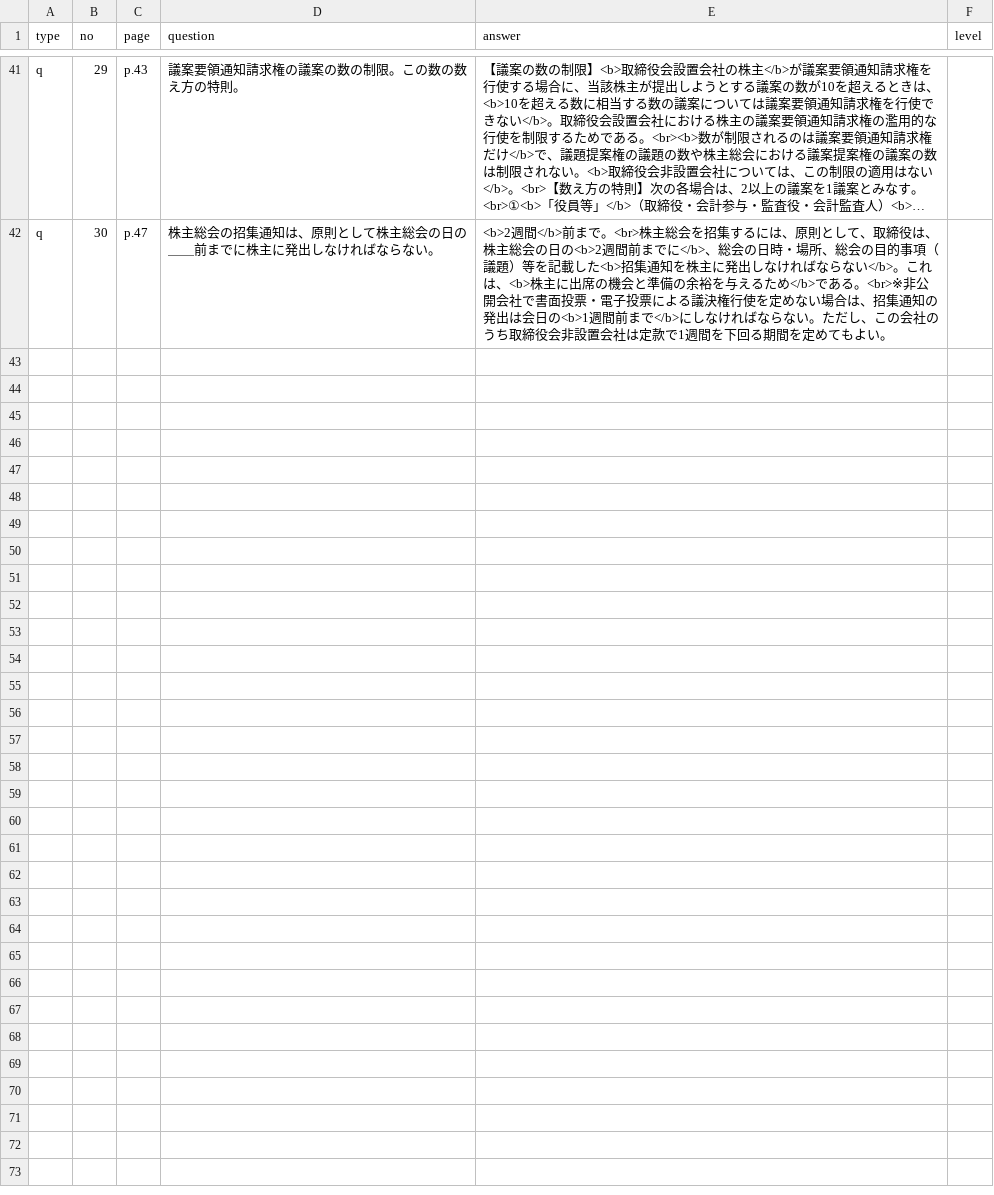
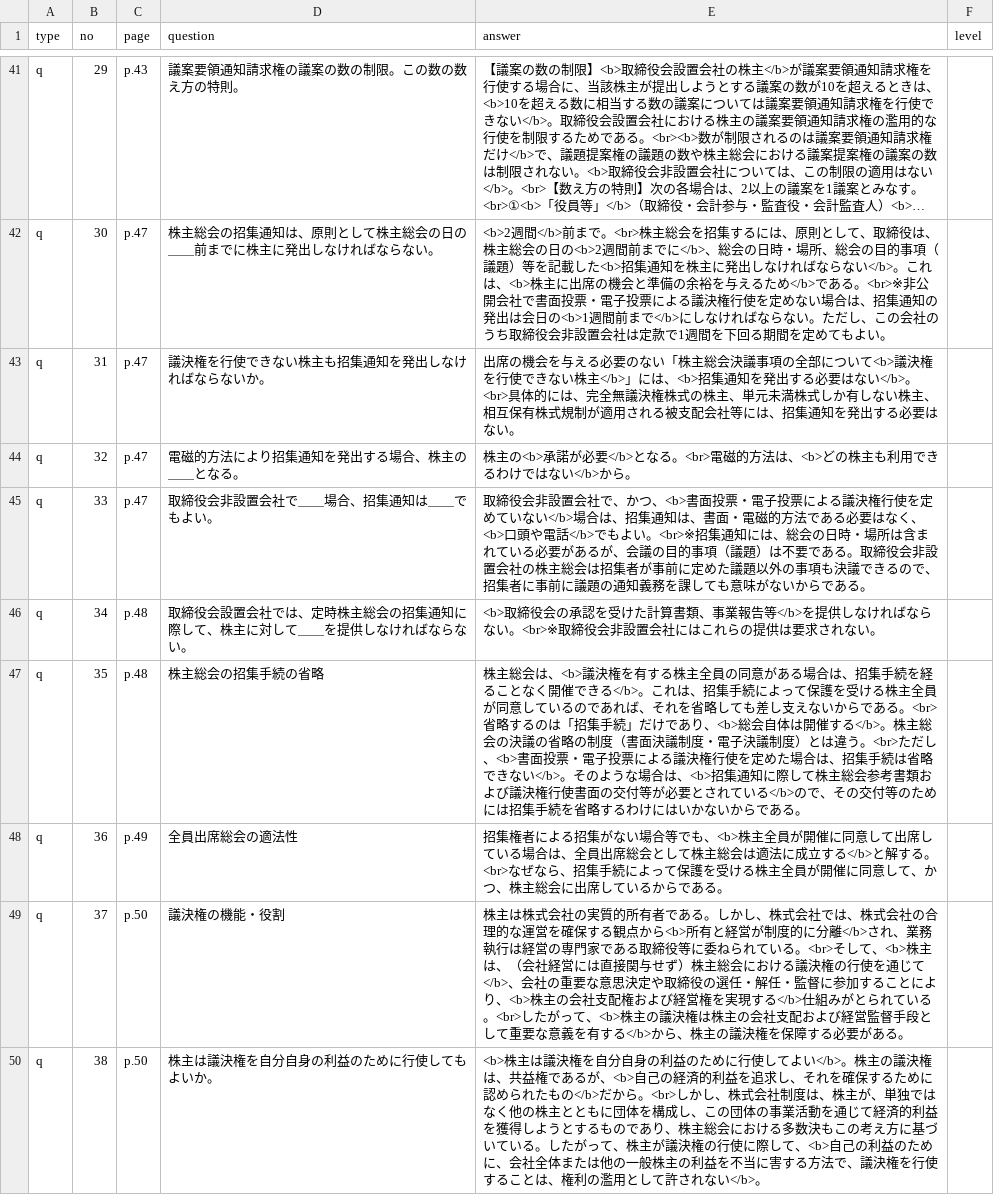
Before and after one commit to hokuto-create/kigyoho, a CSV file: questions.csv, drawn as a sheet; only a part is shown, gaps mark what is left out; long unchanged cells end in …; the diff names each change by its address in the sheet, - before the commit and + after, or states it on an @@ line.

```diff
--- a/questions.csv
+++ b/questions.csv
+row 43: q | 31 | p.47 | 議決権を行使できない株主も招集通知を発出しなければならないか。 | 出席の機会を与える必要のない「株主総会決議事項の全部について<b>議決権を行使できない株主</b>」には、<b>招集通知を発出する必要はない</b>。<br>具体的には、完全無議決権株式の株主、単元未満株式しか有しない株主、相互保有株式規制が適用される被支配会社等には、招集通知を発出する必要はない。
+row 44: q | 32 | p.47 | 電磁的方法により招集通知を発出する場合、株主の＿＿となる。 | 株主の<b>承諾が必要</b>となる。<br>電磁的方法は、<b>どの株主も利用できるわけではない</b>から。
+row 45: q | 33 | p.47 | 取締役会非設置会社で＿＿場合、招集通知は＿＿でもよい。 | 取締役会非設置会社で、かつ、<b>書面投票・電子投票による議決権行使を定めていない</b>場合は、招集通知は、書面・電磁的方法である必要はなく、<b>口頭や電話</b>でもよい。<br>※招集通知には、総会の日時・場所は含まれている必要があるが、会議の目的事項（議題）は不要である。取締役会非設置会社の株主総会は招集者が事前に定めた議題以外の事項も決議できるので、招集者に事前に議題の通知義務を課しても意味がないからである。
+row 46: q | 34 | p.48 | 取締役会設置会社では、定時株主総会の招集通知に際して、株主に対して＿＿を提供しなければならない。 | <b>取締役会の承認を受けた計算書類、事業報告等</b>を提供しなければならない。<br>※取締役会非設置会社にはこれらの提供は要求されない。
+row 47: q | 35 | p.48 | 株主総会の招集手続の省略 | 株主総会は、<b>議決権を有する株主全員の同意がある場合は、招集手続を経ることなく開催できる</b>。これは、招集手続によって保護を受ける株主全員が同意しているのであれば、それを省略しても差し支えないからである。<br>省略するのは「招集手続」だけであり、<b>総会自体は開催する</b>。株主総会の決議の省略の制度（書面決議制度・電子決議制度）とは違う。<br>ただし、<b>書面投票・電子投票による議決権行使を定めた場合は、招集手続は省略できない</b>。そのような場合は、<b>招集通知に際して株主総会参考書類および議決権行使書面の交付等が必要とされている</b>ので、その交付等のためには招集手続を省略するわけにはいかないからである。
+row 48: q | 36 | p.49 | 全員出席総会の適法性 | 招集権者による招集がない場合等でも、<b>株主全員が開催に同意して出席している場合は、全員出席総会として株主総会は適法に成立する</b>と解する。<br>なぜなら、招集手続によって保護を受ける株主全員が開催に同意して、かつ、株主総会に出席しているからである。
+row 49: q | 37 | p.50 | 議決権の機能・役割 | 株主は株式会社の実質的所有者である。しかし、株式会社では、株式会社の合理的な運営を確保する観点から<b>所有と経営が制度的に分離</b>され、業務執行は経営の専門家である取締役等に委ねられている。<br>そして、<b>株主は、（会社経営には直接関与せず）株主総会における議決権の行使を通じて</b>、会社の重要な意思決定や取締役の選任・解任・監督に参加することにより、<b>株主の会社支配権および経営権を実現する</b>仕組みがとられている。<br>したがって、<b>株主の議決権は株主の会社支配および経営監督手段として重要な意義を有する</b>から、株主の議決権を保障する必要がある。
+row 50: q | 38 | p.50 | 株主は議決権を自分自身の利益のために行使してもよいか。 | <b>株主は議決権を自分自身の利益のために行使してよい</b>。株主の議決権は、共益権であるが、<b>自己の経済的利益を追求し、それを確保するために認められたもの</b>だから。<br>しかし、株式会社制度は、株主が、単独ではなく他の株主とともに団体を構成し、この団体の事業活動を通じて経済的利益を獲得しようとするものであり、株主総会における多数決もこの考え方に基づいている。したがって、株主が議決権の行使に際して、<b>自己の利益のために、会社全体または他の一般株主の利益を不当に害する方法で、議決権を行使することは、権利の濫用として許されない</b>。
```
Also changed, not shown: 5 other files.
